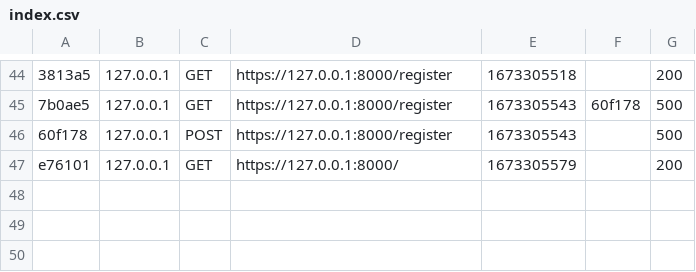
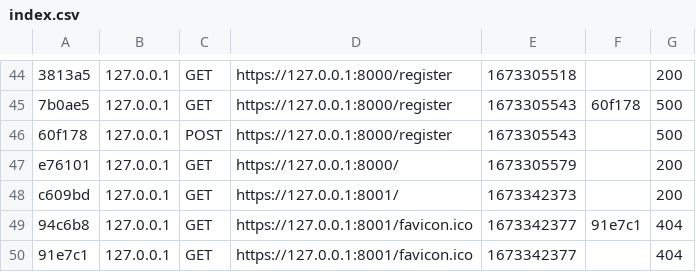
Before and after one commit to gaetanvan/Immobilette, a CSV file: var/cache/dev/profiler/index.csv, drawn as a sheet; only a part is shown, gaps mark what is left out; the diff names each change by its address in the sheet, - before the commit and + after, or states it on an @@ line.

```diff
--- a/var/cache/dev/profiler/index.csv
+++ b/var/cache/dev/profiler/index.csv
+row 48: c609bd | 127.0.0.1 | GET | https://127.0.0.1:8001/ | 1673342373 |  | 200
+row 49: 94c6b8 | 127.0.0.1 | GET | https://127.0.0.1:8001/favicon.ico | 1673342377 | 91e7c1 | 404
+row 50: 91e7c1 | 127.0.0.1 | GET | https://127.0.0.1:8001/favicon.ico | 1673342377 |  | 404
```
Also changed, not shown: 52 other files.
